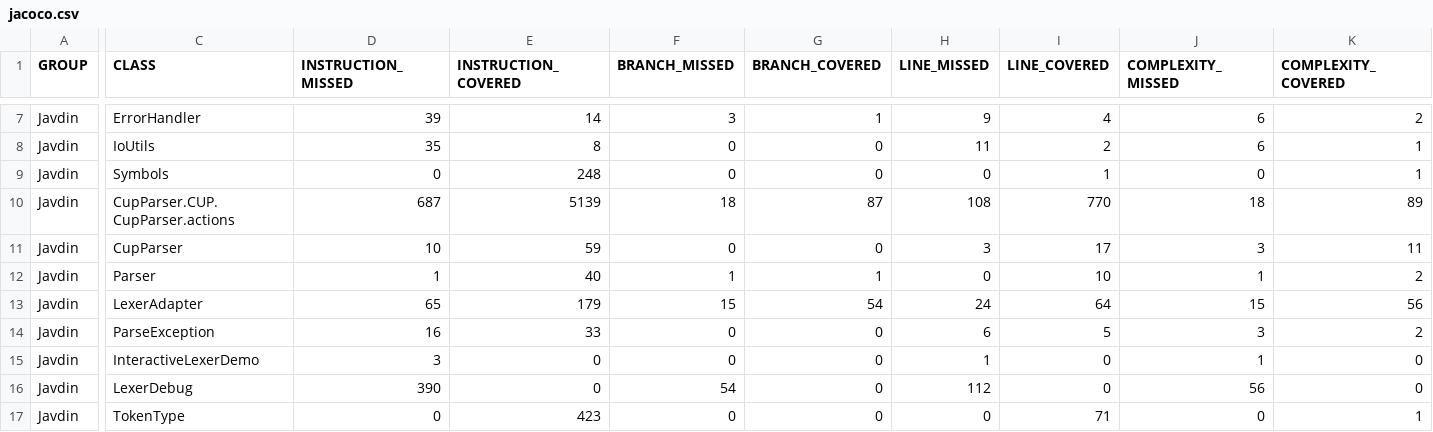
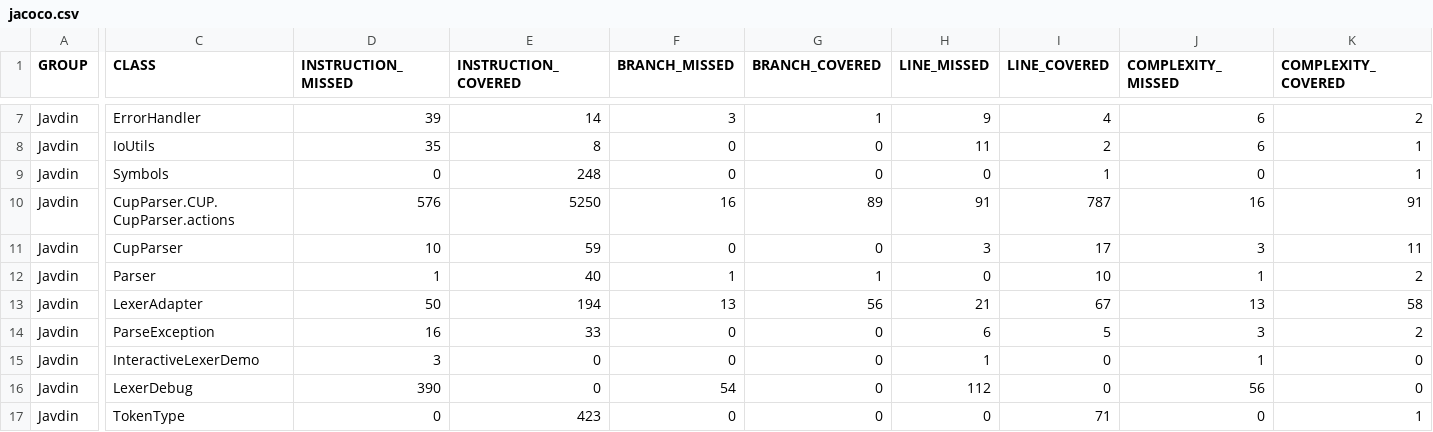
Before and after one commit to team-806/javdin, a CSV file: target/site/jacoco/jacoco.csv, drawn as a sheet; only a part is shown, gaps mark what is left out; the diff names each change by its address in the sheet, - before the commit and + after, or states it on an @@ line.

```diff
--- a/target/site/jacoco/jacoco.csv
+++ b/target/site/jacoco/jacoco.csv
-D10 (INSTRUCTION_MISSED): 687
+D10 (INSTRUCTION_MISSED): 576
-E10 (INSTRUCTION_COVERED): 5139
+E10 (INSTRUCTION_COVERED): 5250
-F10 (BRANCH_MISSED): 18
+F10 (BRANCH_MISSED): 16
-G10 (BRANCH_COVERED): 87
+G10 (BRANCH_COVERED): 89
-H10 (LINE_MISSED): 108
+H10 (LINE_MISSED): 91
-I10 (LINE_COVERED): 770
+I10 (LINE_COVERED): 787
-J10 (COMPLEXITY_MISSED): 18
+J10 (COMPLEXITY_MISSED): 16
-K10 (COMPLEXITY_COVERED): 89
+K10 (COMPLEXITY_COVERED): 91
-D13 (INSTRUCTION_MISSED): 65
+D13 (INSTRUCTION_MISSED): 50
-E13 (INSTRUCTION_COVERED): 179
+E13 (INSTRUCTION_COVERED): 194
-F13 (BRANCH_MISSED): 15
+F13 (BRANCH_MISSED): 13
-G13 (BRANCH_COVERED): 54
+G13 (BRANCH_COVERED): 56
-H13 (LINE_MISSED): 24
+H13 (LINE_MISSED): 21
-I13 (LINE_COVERED): 64
+I13 (LINE_COVERED): 67
-J13 (COMPLEXITY_MISSED): 15
+J13 (COMPLEXITY_MISSED): 13
-K13 (COMPLEXITY_COVERED): 56
+K13 (COMPLEXITY_COVERED): 58
```
Also changed, not shown: 42 other files.
